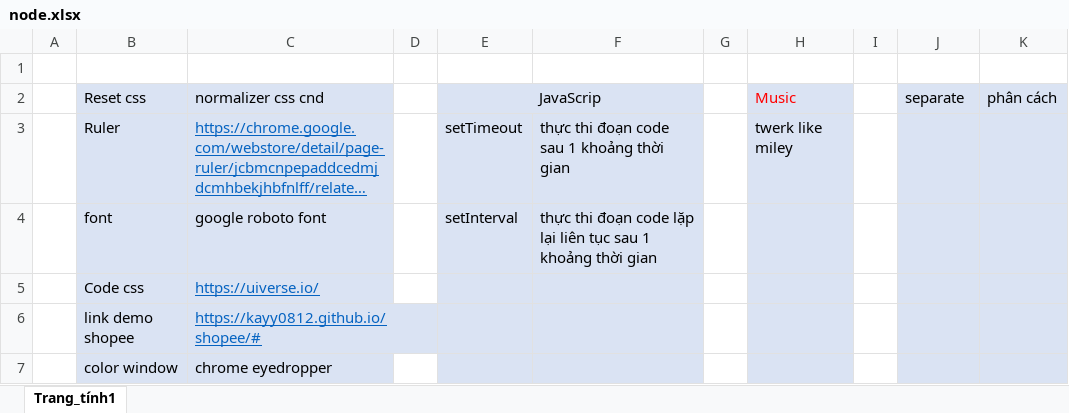
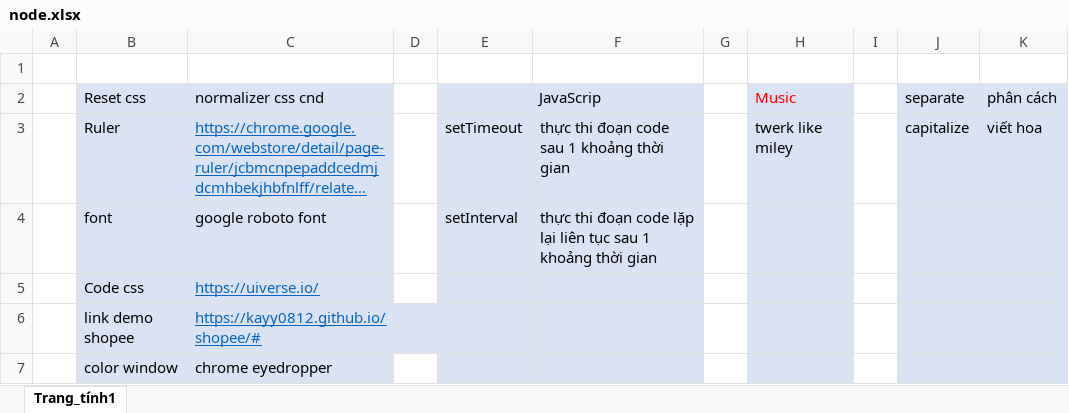
Before and after one commit to QuocHoang03/Workspace, an Excel workbook: program_web/node.xlsx, sheet Trang_tính1, drawn as a sheet; long unchanged cells end in …; values as stored, in another font and other column widths than the file's, no borders; the diff names each change by its address in the sheet, - before the commit and + after, or states it on an @@ line.

```diff
--- a/program_web/node.xlsx (sheet Trang_tính1)
+++ b/program_web/node.xlsx (sheet Trang_tính1)
-J3 (separate): (empty)
+J3 (separate): capitalize
-K3 (phân cách): (empty)
+K3 (phân cách): viết hoa
```
Also changed, not shown: 11 other files.
